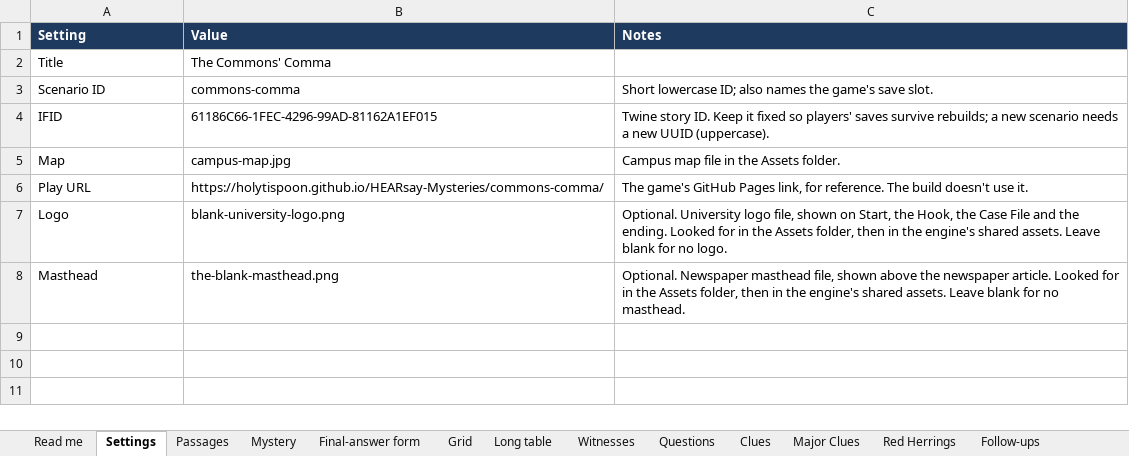
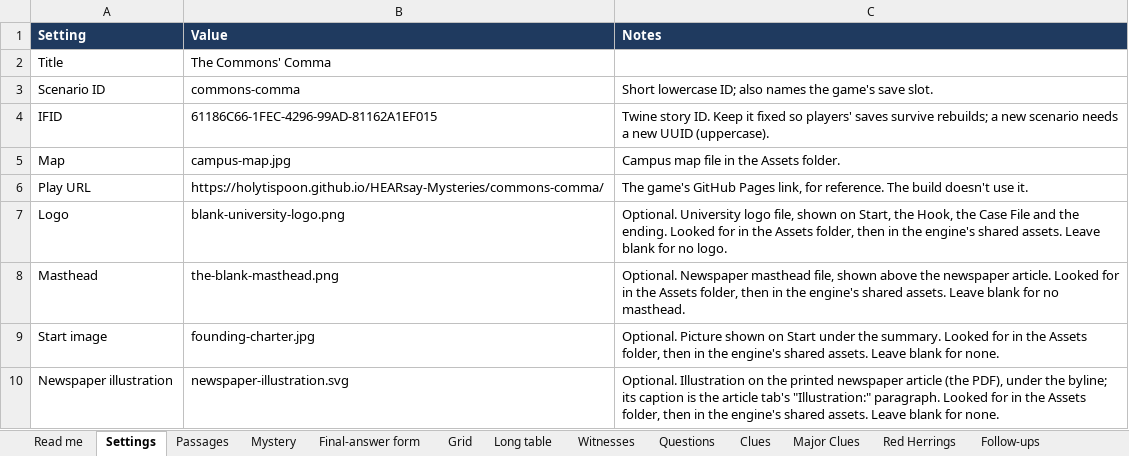
Before and after one commit to HolyTispoon/HEARsay-Mysteries, an Excel workbook: scenarios/commons-comma/The Commons' Comma – Response Matrix.xlsx, sheet Settings, drawn as a sheet; values as stored, in another font and other column widths than the file's, no borders; charts and pictures not drawn; the diff names each change by its address in the sheet, - before the commit and + after, or states it on an @@ line.

```diff
--- a/scenarios/commons-comma/The Commons' Comma – Response Matrix.xlsx (sheet Settings)
+++ b/scenarios/commons-comma/The Commons' Comma – Response Matrix.xlsx (sheet Settings)
+row 9: Start image | founding-charter.jpg | Optional. Picture shown on Start under the summary. Looked for in the Assets folder, then in the engine's shared assets. Leave blank for none.
+row 10: Newspaper illustration | newspaper-illustration.svg | Optional. Illustration on the printed newspaper article (the PDF), under the byline; its caption is the article tab's "Illustration:" paragraph. Looked for in the Assets folder, then in the engine's shared assets. Leave blank for none.
```
Also changed, not shown: 6 other files.
